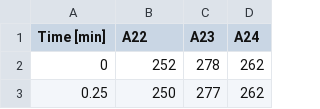
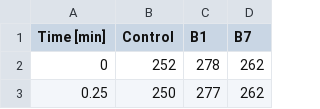
Before and after one commit to GabbyJavellana/VGlabdata, a CSV file: 20241106FAB1B7+C5.csv, drawn as a sheet; only a part is shown.

Commit message:
Update 20241106FAB1B7+C5.csv

```diff
--- a/20241106FAB1B7+C5.csv
+++ b/20241106FAB1B7+C5.csv
@@ -1,2 +1,2 @@
-Time [min],A22,A23,A24
+Time [min],Control,B1,B7
 0,252,278,262
```
